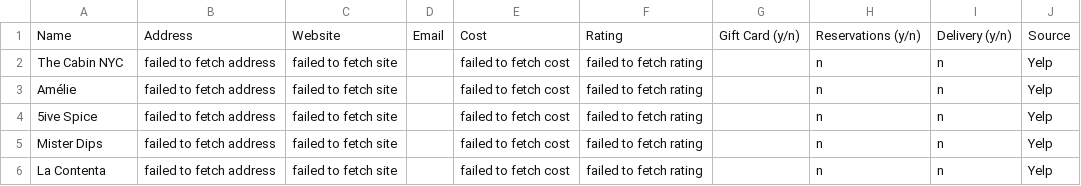
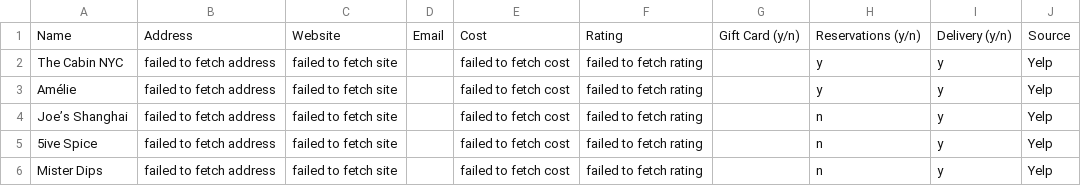
Before and after one commit to anpanring/ScrapingProject, a CSV file: new.csv, drawn as a sheet.

```diff
--- a/new.csv
+++ b/new.csv
@@ -1,6 +1,6 @@
 "Name","Address","Website","Email","Cost","Rating","Gift Card (y/n)","Reservations (y/n)","Delivery (y/n)","Source"
-"The Cabin NYC","failed to fetch address","failed to fetch site",,"failed to fetch cost","failed to fetch rating",,"n","n","Yelp"
-"Amélie","failed to fetch address","failed to fetch site",,"failed to fetch cost","failed to fetch rating",,"n","n","Yelp"
-"5ive Spice","failed to fetch address","failed to fetch site",,"failed to fetch cost","failed to fetch rating",,"n","n","Yelp"
-"Mister Dips","failed to fetch address","failed to fetch site",,"failed to fetch cost","failed to fetch rating",,"n","n","Yelp"
-"La Contenta","failed to fetch address","failed to fetch site",,"failed to fetch cost","failed to fetch rating",,"n","n","Yelp"
+"The Cabin NYC","failed to fetch address","failed to fetch site",,"failed to fetch cost","failed to fetch rating",,"y","y","Yelp"
+"Amélie","failed to fetch address","failed to fetch site",,"failed to fetch cost","failed to fetch rating",,"y","y","Yelp"
+"Joe’s Shanghai","failed to fetch address","failed to fetch site",,"failed to fetch cost","failed to fetch rating",,"n","y","Yelp"
+"5ive Spice","failed to fetch address","failed to fetch site",,"failed to fetch cost","failed to fetch rating",,"n","y","Yelp"
+"Mister Dips","failed to fetch address","failed to fetch site",,"failed to fetch cost","failed to fetch rating",,"n","y","Yelp"
```
Also changed, not shown: 8 other files.
